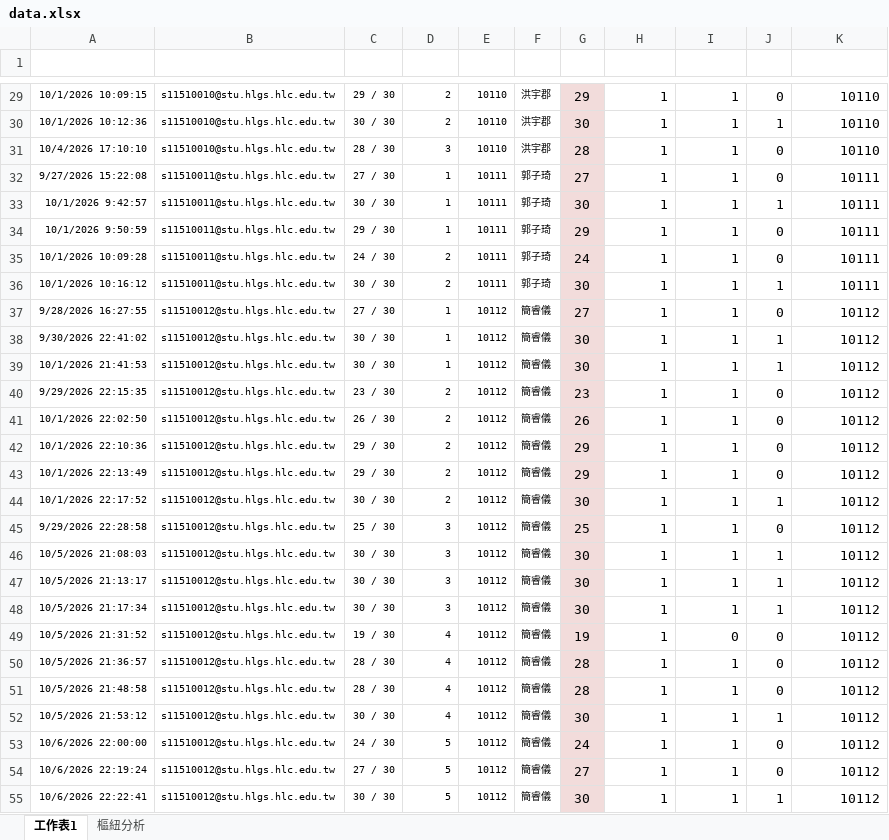
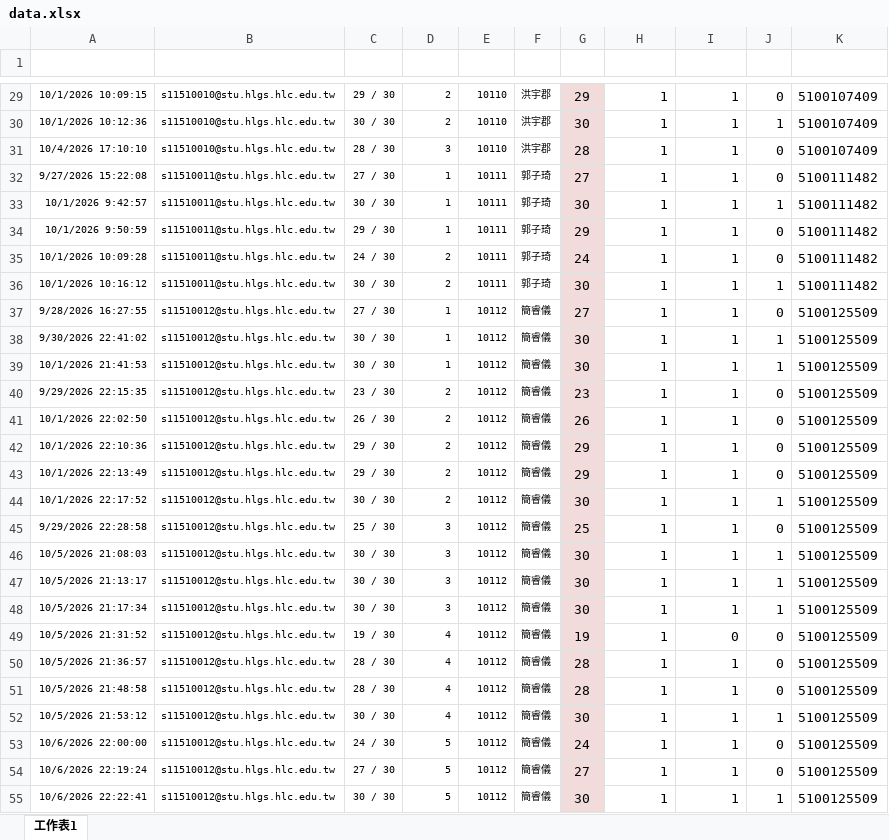
Before and after one commit to hlgswuce/exam-stars-system, an Excel workbook: data.xlsx, sheet 工作表1, drawn as a sheet; only a part is shown, gaps mark what is left out; values as stored, in another font and other column widths than the file's, no borders; table styles not drawn; the diff covers the shown part only; the diff names each change by its address in the sheet, - before the commit and + after, or states it on an @@ line.

```diff
--- a/data.xlsx (sheet 工作表1)
+++ b/data.xlsx (sheet 工作表1)
-sheet tab: 樞紐分析
-K29:K31 (密碼): 10110
+K29:K31 (密碼): 5100107409
-K32:K36 (密碼): 10111
+K32:K36 (密碼): 5100111482
-K37:K55 (密碼): 10112
+K37:K55 (密碼): 5100125509
```
Also changed, not shown: 687 edited cells elsewhere in this sheet.
